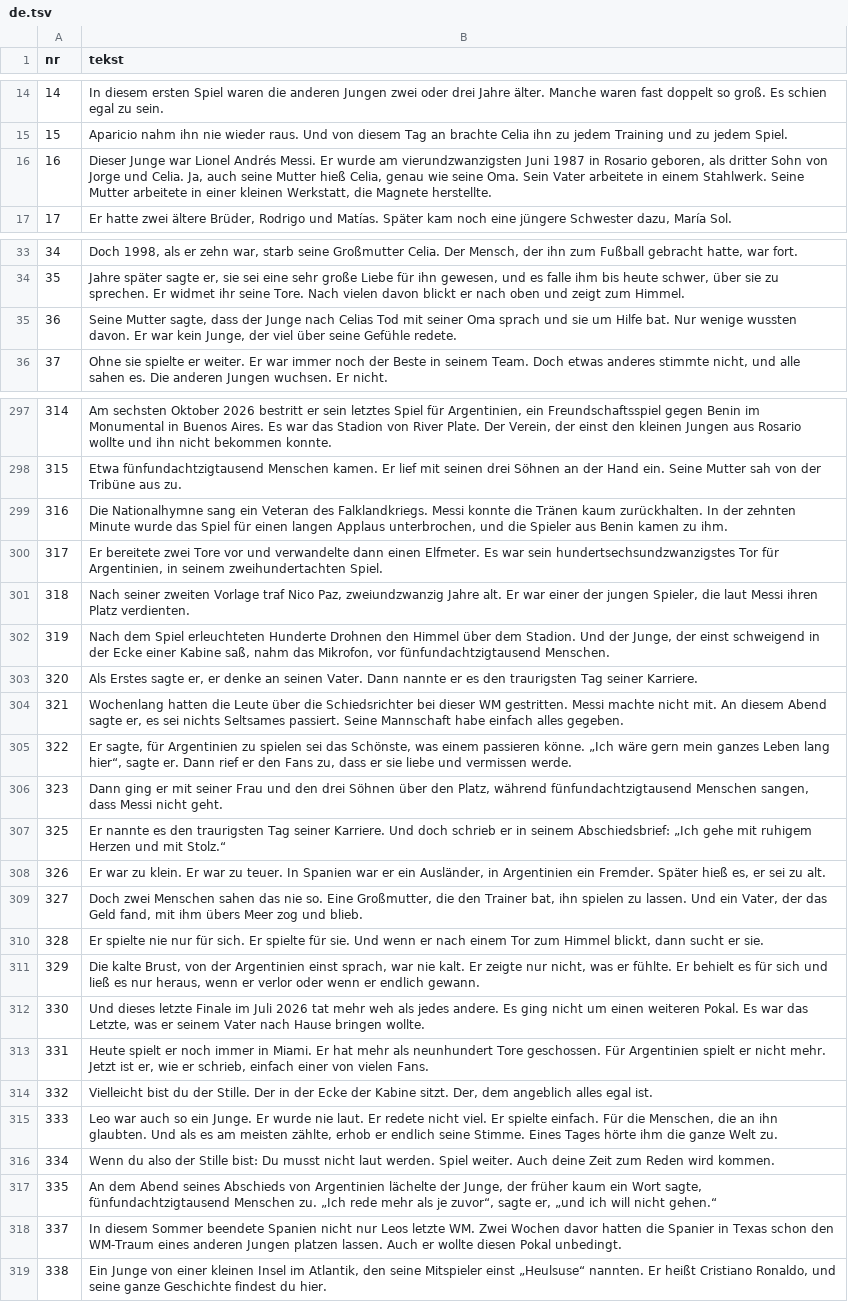
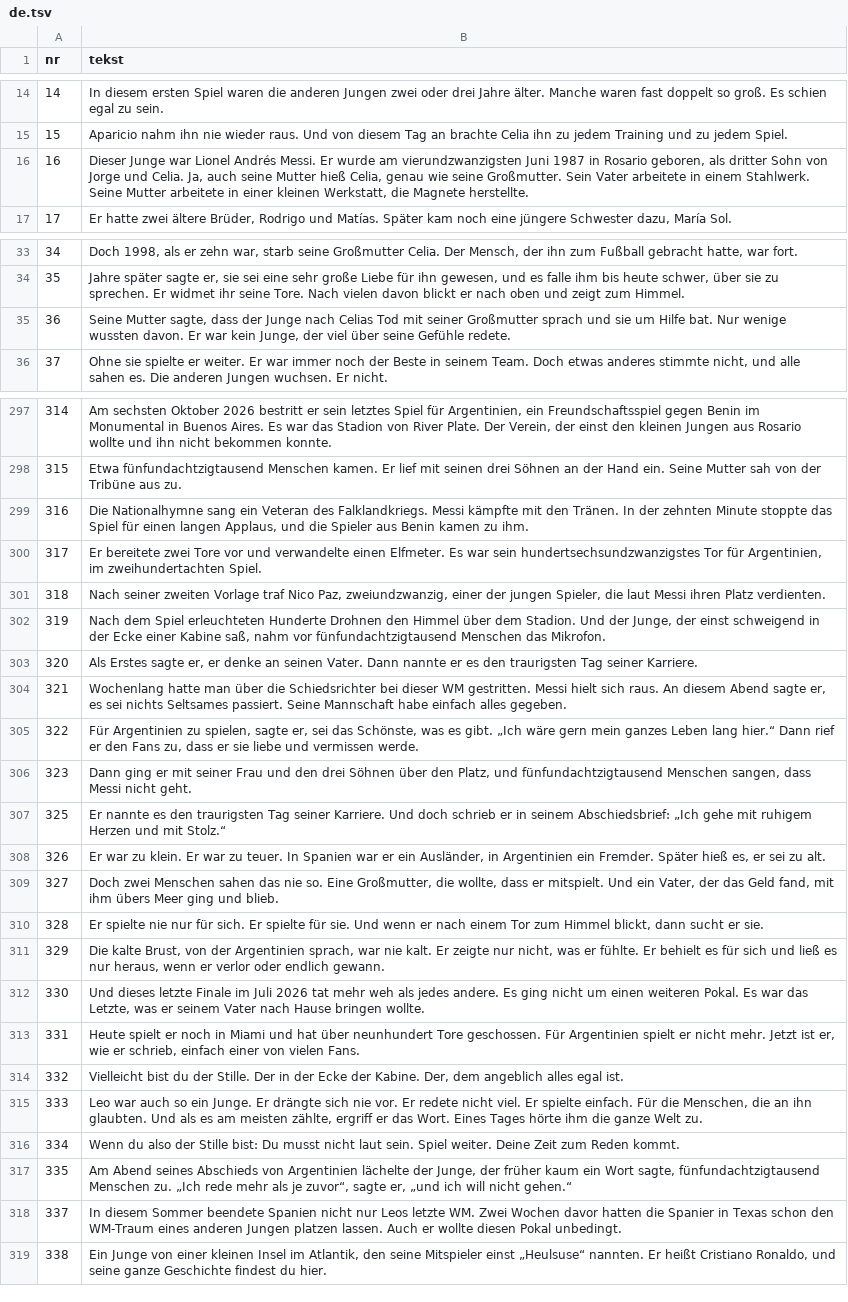
Before and after one commit to fn2h6j82h2-sys/Kjjjj, a TSV file: tlumaczenia/de.tsv, drawn as a sheet; only a part is shown, gaps mark what is left out; the diff covers the shown part only; the diff names each change by its address in the sheet, - before the commit and + after, or states it on an @@ line.

```diff
--- a/tlumaczenia/de.tsv
+++ b/tlumaczenia/de.tsv
-B16 (tekst): …wie seine Oma. Sein Vater…
+B16 (tekst): …wie seine Großmutter. Sein Vater…
-B35 (tekst): …mit seiner Oma sprach und…
+B35 (tekst): …mit seiner Großmutter sprach und…
-B299 (tekst): …Falklandkriegs. Messi konnte die Tränen kaum zurückhalten. In der zehnten Minute wurde das Spiel für einen langen Applaus unterbrochen, und die…
+B299 (tekst): …Falklandkriegs. Messi kämpfte mit den Tränen. In der zehnten Minute stoppte das Spiel für einen langen Applaus, und die…
-B300 (tekst): …und verwandelte dann einen Elfmeter. Es war sein hundertsechsundzwanzigstes Tor für Argentinien, in seinem zweihundertachten Spiel.
+B300 (tekst): …und verwandelte einen Elfmeter. Es war sein hundertsechsundzwanzigstes Tor für Argentinien, im zweihundertachten Spiel.
-B301 (tekst): …Nico Paz, zweiundzwanzig Jahre alt. Er war einer der…
+B301 (tekst): …Nico Paz, zweiundzwanzig, einer der…
-B302 (tekst): …saß, nahm das Mikrofon, vor fünfundachtzigtausend Menschen.
+B302 (tekst): …saß, nahm vor fünfundachtzigtausend Menschen das Mikrofon.
-B304 (tekst): Wochenlang hatten die Leute über die Schiedsrichter bei dieser WM gestritten. Messi machte nicht mit. An diesem…
+B304 (tekst): Wochenlang hatte man über die Schiedsrichter bei dieser WM gestritten. Messi hielt sich raus. An diesem…
-B305 (tekst): Er sagte, für Argentinien zu spielen sei das Schönste, was einem passieren könne. „Ich wäre gern mein ganzes Leben lang hier“, sagte er. Dann rief…
+B305 (tekst): Für Argentinien zu spielen, sagte er, sei das Schönste, was es gibt. „Ich wäre gern mein ganzes Leben lang hier.“ Dann rief…
-B306 (tekst): …den Platz, während fünfundachtzigtausend Menschen…
+B306 (tekst): …den Platz, und fünfundachtzigtausend Menschen…
-B309 (tekst): …Großmutter, die den Trainer bat, ihn spielen zu lassen. Und ein Vater, der das Geld fand, mit ihm übers Meer zog und blieb.
+B309 (tekst): …Großmutter, die wollte, dass er mitspielt. Und ein Vater, der das Geld fand, mit ihm übers Meer ging und blieb.
-B311 (tekst): …der Argentinien einst sprach, war nie kalt. Er zeigte nur nicht, was er fühlte. Er behielt es für sich und ließ es nur heraus, wenn er verlor oder wenn er endlich gewann.
+B311 (tekst): …der Argentinien sprach, war nie kalt. Er zeigte nur nicht, was er fühlte. Er behielt es für sich und ließ es nur heraus, wenn er verlor oder endlich gewann.
-B313 (tekst): …er noch immer in Miami. Er hat mehr als neunhundert Tore…
+B313 (tekst): …er noch in Miami und hat über neunhundert Tore…
-B314 (tekst): …Ecke der Kabine sitzt. Der, dem…
+B314 (tekst): …Ecke der Kabine. Der, dem…
-B315 (tekst): …Junge. Er wurde nie laut. Er redete nicht viel. Er spielte einfach. Für die Menschen, die an ihn glaubten. Und als es am meisten zählte, erhob er endlich seine Stimme. Eines Tages…
+B315 (tekst): …Junge. Er drängte sich nie vor. Er redete nicht viel. Er spielte einfach. Für die Menschen, die an ihn glaubten. Und als es am meisten zählte, ergriff er das Wort. Eines Tages…
-B316 (tekst): …nicht laut werden. Spiel weiter. Auch deine Zeit zum Reden wird kommen.
+B316 (tekst): …nicht laut sein. Spiel weiter. Deine Zeit zum Reden kommt.
-B317 (tekst): An dem Abend seines…
+B317 (tekst): Am Abend seines…
```
Also changed, not shown: 59 edited cells elsewhere in this file.
